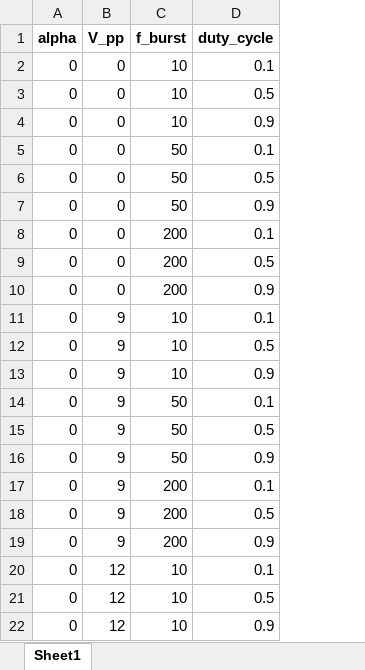
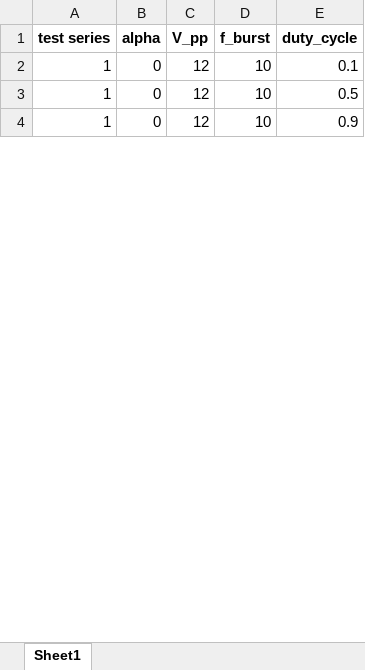
Before and after one commit to DanielsGor/DSE-Group16, an Excel workbook: Stability/wind_tunnel_test/wind_tunnel_test_matrix.xlsx, sheet Sheet1, drawn as a sheet; only a part is shown; values as stored, in another font and other column widths than the file's, no borders; removed rows and columns are numbered as before the commit, all else as after; the diff covers the shown part only; the diff names each change by its address in the sheet, - before the commit and + after, or states it on an @@ line.

Commit message:
updates wind tunnel test

```diff
--- a/Stability/wind_tunnel_test/wind_tunnel_test_matrix.xlsx (sheet Sheet1)
+++ b/Stability/wind_tunnel_test/wind_tunnel_test_matrix.xlsx (sheet Sheet1)
+column A (test series), rows 2-4: all 1
-row 2: 0 | 0 | 10 | 0.1
-row 3: 0 | 0 | 10 | 0.5
-row 4: 0 | 0 | 10 | 0.9
-row 5: 0 | 0 | 50 | 0.1
-row 6: 0 | 0 | 50 | 0.5
-row 7: 0 | 0 | 50 | 0.9
-row 8: 0 | 0 | 200 | 0.1
-row 9: 0 | 0 | 200 | 0.5
-row 10: 0 | 0 | 200 | 0.9
-row 11: 0 | 9 | 10 | 0.1
-row 12: 0 | 9 | 10 | 0.5
-row 13: 0 | 9 | 10 | 0.9
-row 14: 0 | 9 | 50 | 0.1
-row 15: 0 | 9 | 50 | 0.5
-row 16: 0 | 9 | 50 | 0.9
-row 17: 0 | 9 | 200 | 0.1
-row 18: 0 | 9 | 200 | 0.5
-row 19: 0 | 9 | 200 | 0.9
```
Also changed, not shown: 189 removed rows elsewhere in this sheet, 3 other files.
